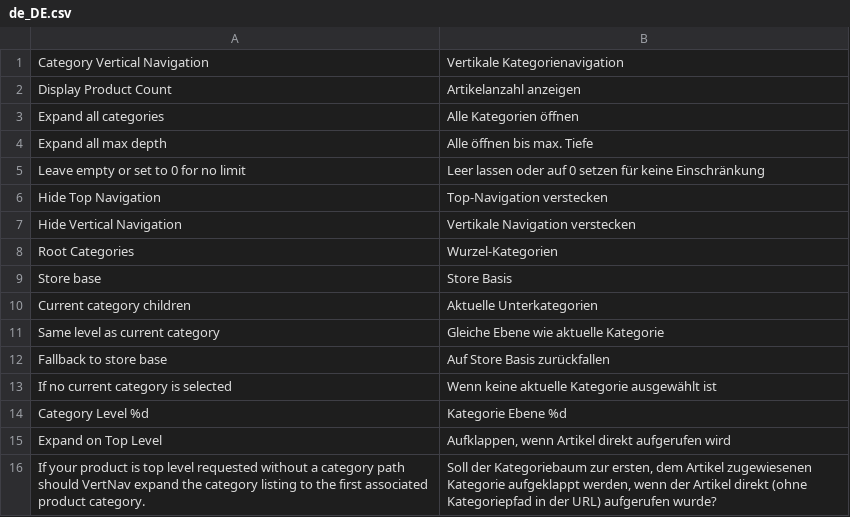
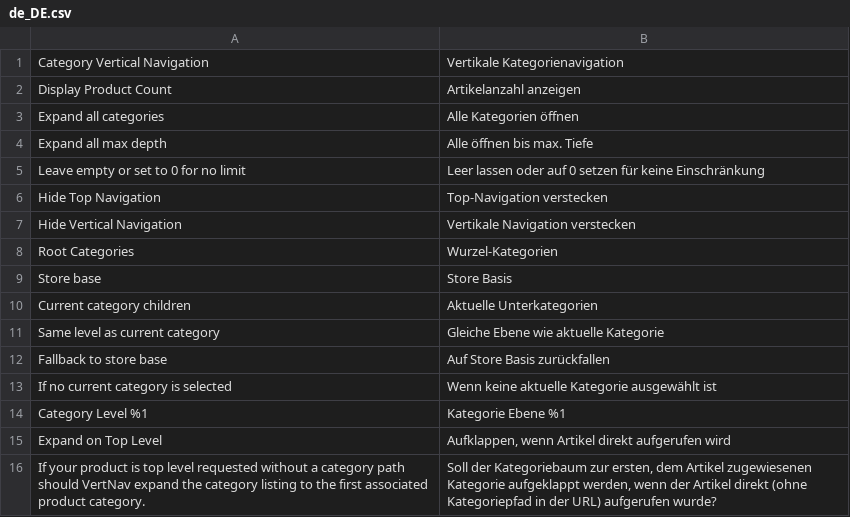
Before and after one commit to sshymko/VertNav, a CSV file: app/code/RicoNeitzel/VertNav/i18n/de_DE.csv, drawn as a sheet.

Commit message:
Fixed format of literals in translation dictionaries - Utilized numbered placeholders instead of sprintf-like format

```diff
--- a/app/code/RicoNeitzel/VertNav/i18n/de_DE.csv
+++ b/app/code/RicoNeitzel/VertNav/i18n/de_DE.csv
@@ -13,3 +13,3 @@
 "If no current category is selected","Wenn keine aktuelle Kategorie ausgewählt ist"
-"Category Level %d","Kategorie Ebene %d"
+"Category Level %1","Kategorie Ebene %1"
 "Expand on Top Level","Aufklappen, wenn Artikel direkt aufgerufen wird"
```
Also changed, not shown: app/code/RicoNeitzel/VertNav/i18n/es_MX.csv, app/code/RicoNeitzel/VertNav/i18n/pr_BR.csv.
